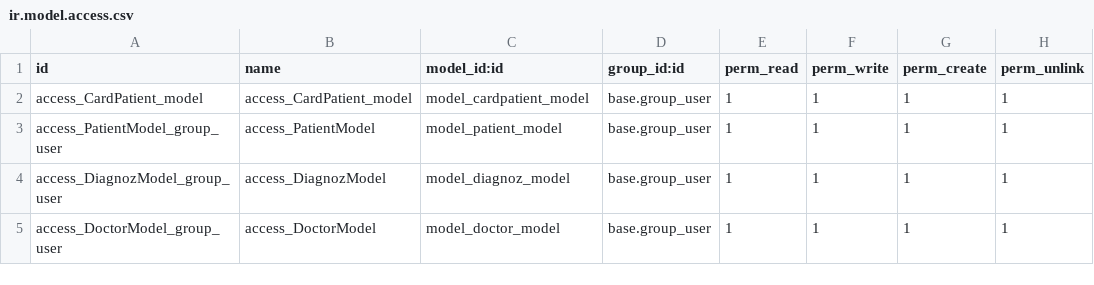
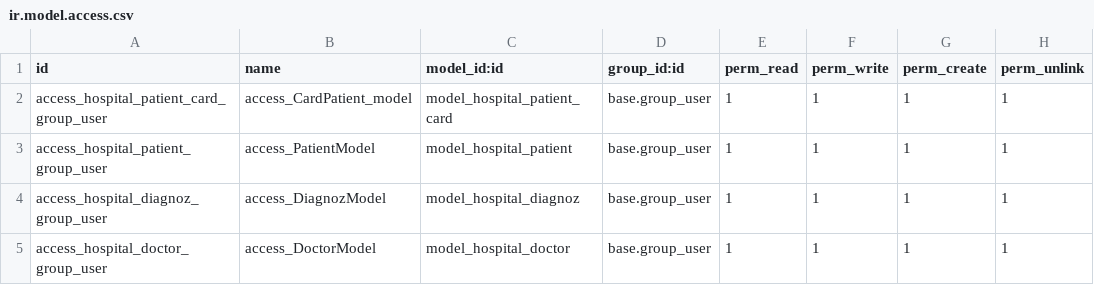
Before and after one commit to it-10/test3, a CSV file: hr_hospital/security/ir.model.access.csv, drawn as a sheet.

Commit message:
[IMP] hr_hospital: add code recomendations

```diff
--- a/hr_hospital/security/ir.model.access.csv
+++ b/hr_hospital/security/ir.model.access.csv
@@ -1,5 +1,5 @@
 id,name,model_id:id,group_id:id,perm_read,perm_write,perm_create,perm_unlink
-access_CardPatient_model,access_CardPatient_model,model_cardpatient_model,base.group_user,1,1,1,1
-access_PatientModel_group_user,access_PatientModel,model_patient_model,base.group_user,1,1,1,1
-access_DiagnozModel_group_user,access_DiagnozModel,model_diagnoz_model,base.group_user,1,1,1,1
-access_DoctorModel_group_user,access_DoctorModel,model_doctor_model,base.group_user,1,1,1,1
+access_hospital_patient_card_group_user,access_CardPatient_model,model_hospital_patient_card,base.group_user,1,1,1,1
+access_hospital_patient_group_user,access_PatientModel,model_hospital_patient,base.group_user,1,1,1,1
+access_hospital_diagnoz_group_user,access_DiagnozModel,model_hospital_diagnoz,base.group_user,1,1,1,1
+access_hospital_doctor_group_user,access_DoctorModel,model_hospital_doctor,base.group_user,1,1,1,1
```
Also changed, not shown: 16 other files.
